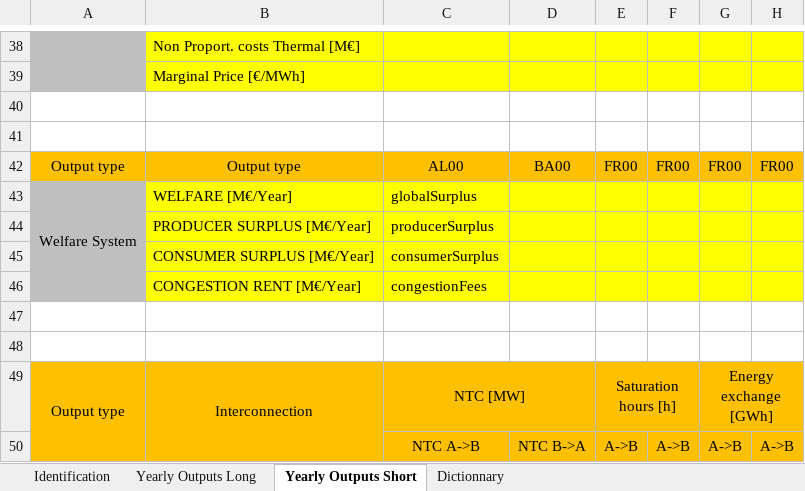
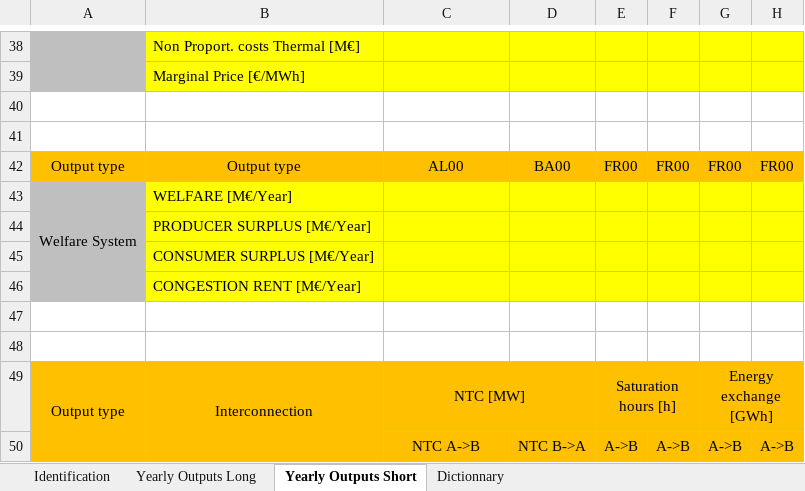
Before and after one commit to armhels/antaresVizMedTSO, an Excel workbook: inst/application/data/excel_templates/Annual_OutputFile_Template__R.xlsx, sheet Yearly Outputs Short, drawn as a sheet; only a part is shown, gaps mark what is left out; values as stored, in another font and other column widths than the file's, no borders; the diff names each change by its address in the sheet, - before the commit and + after, or states it on an @@ line.

Commit message:
template format

```diff
--- a/inst/application/data/excel_templates/Annual_OutputFile_Template__R.xlsx (sheet Yearly Outputs Short)
+++ b/inst/application/data/excel_templates/Annual_OutputFile_Template__R.xlsx (sheet Yearly Outputs Short)
-C43: globalSurplus
+C43: (empty)
-C44: producerSurplus
+C44: (empty)
-C45: consumerSurplus
+C45: (empty)
-C46: congestionFees
+C46: (empty)
```
